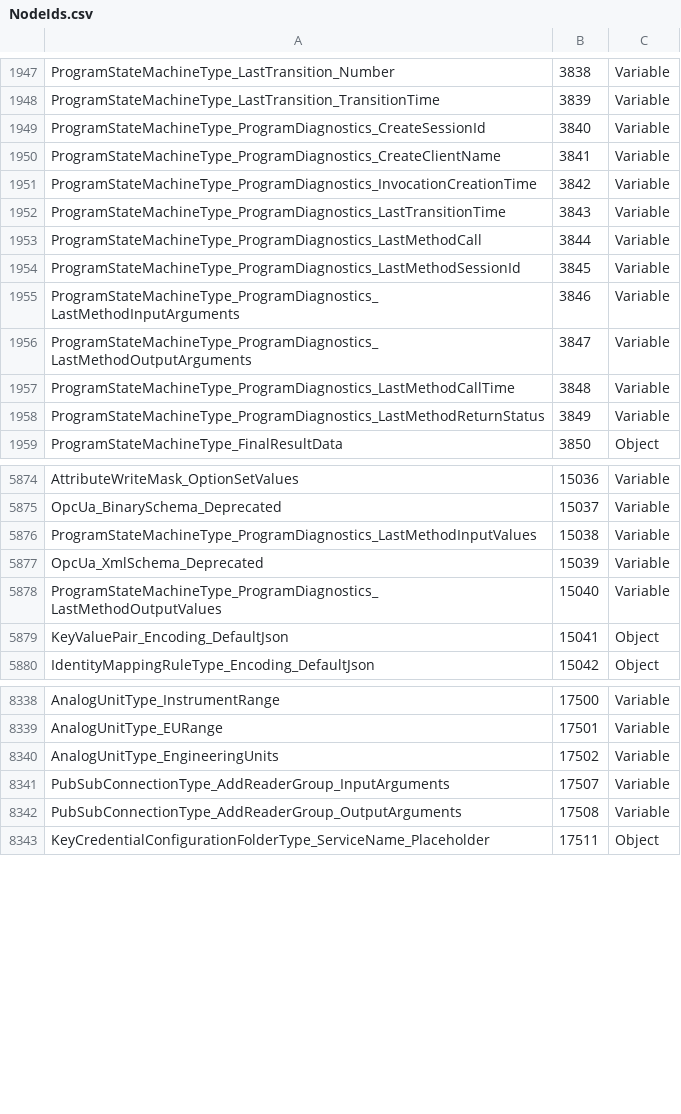
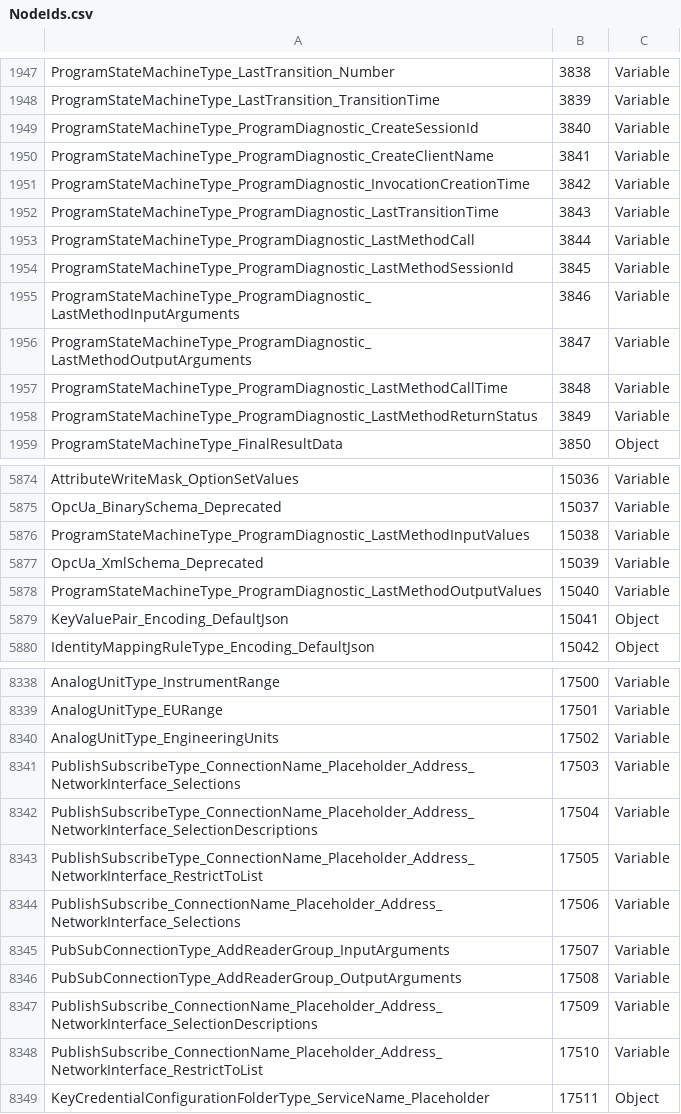
Before and after one commit to OPCFoundation/UA-ModelCompiler, a CSV file: Core/Schema/NodeIds.csv, drawn as a sheet; only a part is shown, gaps mark what is left out; the diff covers the shown part only.

```diff
--- a/Core/Schema/NodeIds.csv
+++ b/Core/Schema/NodeIds.csv
@@ -1948,12 +1948,12 @@ ProgramStateMachineType_LastTransition_Number,3838,Variable
 ProgramStateMachineType_LastTransition_TransitionTime,3839,Variable
-ProgramStateMachineType_ProgramDiagnostics_CreateSessionId,3840,Variable
-ProgramStateMachineType_ProgramDiagnostics_CreateClientName,3841,Variable
-ProgramStateMachineType_ProgramDiagnostics_InvocationCreationTime,3842,Variable
-ProgramStateMachineType_ProgramDiagnostics_LastTransitionTime,3843,Variable
-ProgramStateMachineType_ProgramDiagnostics_LastMethodCall,3844,Variable
-ProgramStateMachineType_ProgramDiagnostics_LastMethodSessionId,3845,Variable
-ProgramStateMachineType_ProgramDiagnostics_LastMethodInputArguments,3846,Variable
-ProgramStateMachineType_ProgramDiagnostics_LastMethodOutputArguments,3847,Variable
-ProgramStateMachineType_ProgramDiagnostics_LastMethodCallTime,3848,Variable
-ProgramStateMachineType_ProgramDiagnostics_LastMethodReturnStatus,3849,Variable
+ProgramStateMachineType_ProgramDiagnostic_CreateSessionId,3840,Variable
+ProgramStateMachineType_ProgramDiagnostic_CreateClientName,3841,Variable
+ProgramStateMachineType_ProgramDiagnostic_InvocationCreationTime,3842,Variable
+ProgramStateMachineType_ProgramDiagnostic_LastTransitionTime,3843,Variable
+ProgramStateMachineType_ProgramDiagnostic_LastMethodCall,3844,Variable
+ProgramStateMachineType_ProgramDiagnostic_LastMethodSessionId,3845,Variable
+ProgramStateMachineType_ProgramDiagnostic_LastMethodInputArguments,3846,Variable
+ProgramStateMachineType_ProgramDiagnostic_LastMethodOutputArguments,3847,Variable
+ProgramStateMachineType_ProgramDiagnostic_LastMethodCallTime,3848,Variable
+ProgramStateMachineType_ProgramDiagnostic_LastMethodReturnStatus,3849,Variable
 ProgramStateMachineType_FinalResultData,3850,Object
@@ -5875,5 +5875,5 @@ AttributeWriteMask_OptionSetValues,15036,Variable
 OpcUa_BinarySchema_Deprecated,15037,Variable
-ProgramStateMachineType_ProgramDiagnostics_LastMethodInputValues,15038,Variable
+ProgramStateMachineType_ProgramDiagnostic_LastMethodInputValues,15038,Variable
 OpcUa_XmlSchema_Deprecated,15039,Variable
-ProgramStateMachineType_ProgramDiagnostics_LastMethodOutputValues,15040,Variable
+ProgramStateMachineType_ProgramDiagnostic_LastMethodOutputValues,15040,Variable
 KeyValuePair_Encoding_DefaultJson,15041,Object
@@ -8340,4 +8340,10 @@ AnalogUnitType_EURange,17501,Variable
 AnalogUnitType_EngineeringUnits,17502,Variable
+PublishSubscribeType_ConnectionName_Placeholder_Address_NetworkInterface_Selections,17503,Variable
+PublishSubscribeType_ConnectionName_Placeholder_Address_NetworkInterface_SelectionDescriptions,17504,Variable
+PublishSubscribeType_ConnectionName_Placeholder_Address_NetworkInterface_RestrictToList,17505,Variable
+PublishSubscribe_ConnectionName_Placeholder_Address_NetworkInterface_Selections,17506,Variable
 PubSubConnectionType_AddReaderGroup_InputArguments,17507,Variable
 PubSubConnectionType_AddReaderGroup_OutputArguments,17508,Variable
+PublishSubscribe_ConnectionName_Placeholder_Address_NetworkInterface_SelectionDescriptions,17509,Variable
+PublishSubscribe_ConnectionName_Placeholder_Address_NetworkInterface_RestrictToList,17510,Variable
 KeyCredentialConfigurationFolderType_ServiceName_Placeholder,17511,Object
```
Also changed, not shown: 30 added rows, 1 removed row and 19 edited cells elsewhere in this file, 12 other files.
